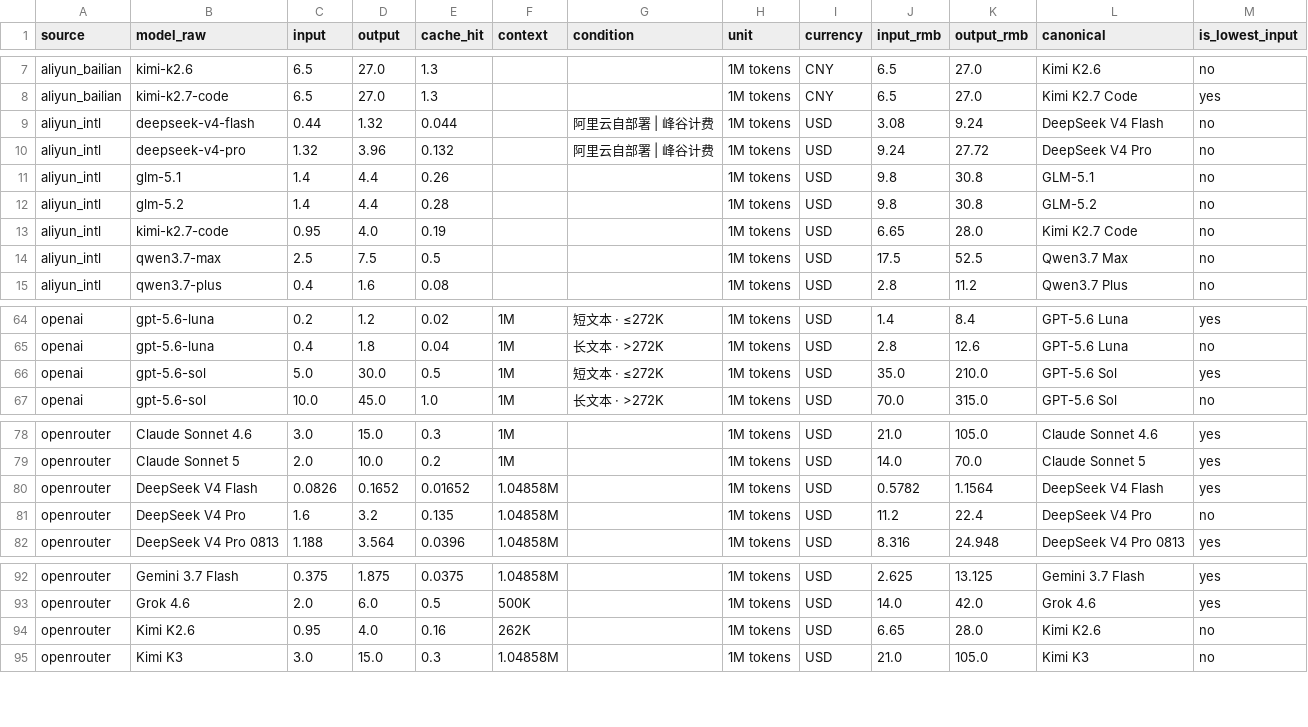
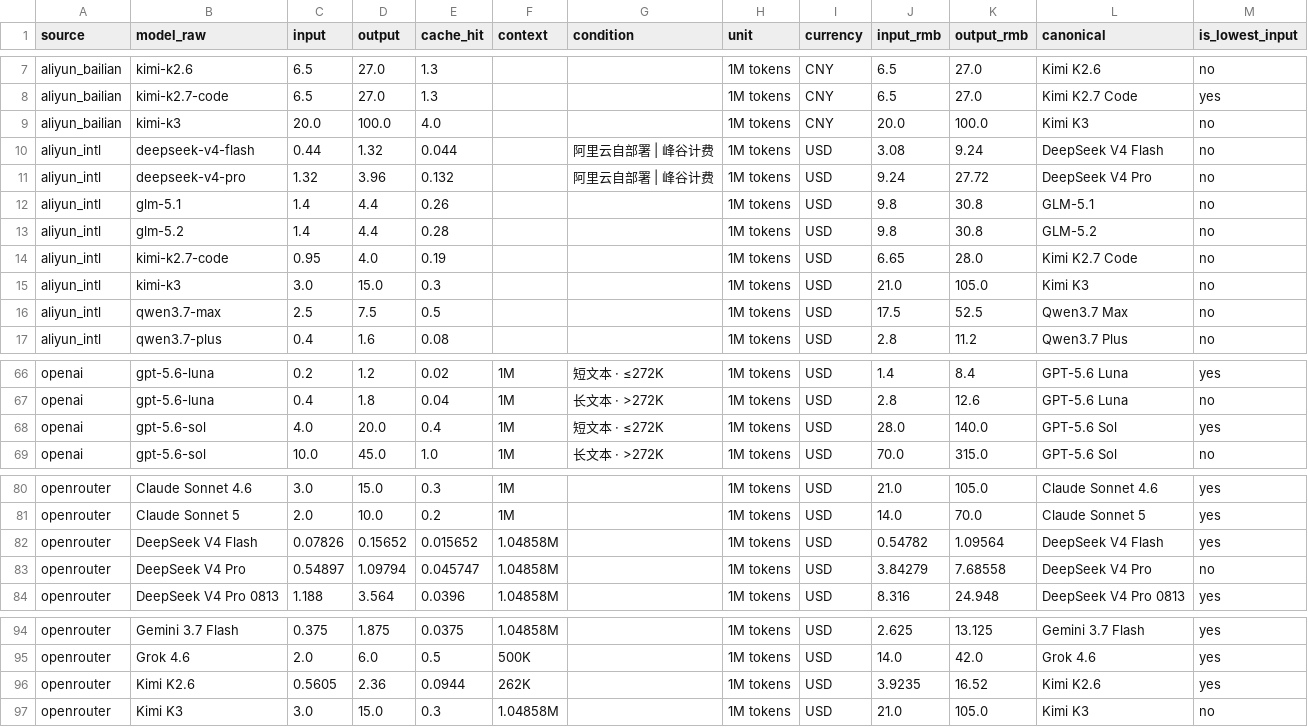
Before and after one commit to lzc0403/token-pricing-scraper, a CSV file: data/watchlist.csv, drawn as a sheet; only a part is shown, gaps mark what is left out; the diff covers the shown part only.

Commit message:
chore: 提交抓取产物 + 构建产物 + 审计交付物
- data/: 本次抓取的定价数据（prices/watchlist/audit/openrouter_verify 等）
- data/history/2026-08-22.json: 今日价格快照归档（历史趋势图数据源）
- site/index.html: 构建产物，随数据更新
- code-audit-report-v2.html: glm5.3 全量审计修正版报告（与 v1 同归档）

注：core/audit.py 的 OPENAI_LONG_DEV 降级规则已单独提交于 04daf39。

```diff
--- a/data/watchlist.csv
+++ b/data/watchlist.csv
@@ -8,2 +8,3 @@ aliyun_bailian,kimi-k2.6,6.5,27.0,1.3,,,1M tokens,CNY,6.5,27.0,Kimi K2.6,no
 aliyun_bailian,kimi-k2.7-code,6.5,27.0,1.3,,,1M tokens,CNY,6.5,27.0,Kimi K2.7 Code,yes
+aliyun_bailian,kimi-k3,20.0,100.0,4.0,,,1M tokens,CNY,20.0,100.0,Kimi K3,no
 aliyun_intl,deepseek-v4-flash,0.44,1.32,0.044,,阿里云自部署 | 峰谷计费,1M tokens,USD,3.08,9.24,DeepSeek V4 Flash,no
@@ -13,2 +14,3 @@ aliyun_intl,glm-5.2,1.4,4.4,0.28,,,1M tokens,USD,9.8,30.8,GLM-5.2,no
 aliyun_intl,kimi-k2.7-code,0.95,4.0,0.19,,,1M tokens,USD,6.65,28.0,Kimi K2.7 Code,no
+aliyun_intl,kimi-k3,3.0,15.0,0.3,,,1M tokens,USD,21.0,105.0,Kimi K3,no
 aliyun_intl,qwen3.7-max,2.5,7.5,0.5,,,1M tokens,USD,17.5,52.5,Qwen3.7 Max,no
@@ -65,3 +67,3 @@ openai,gpt-5.6-luna,0.2,1.2,0.02,1M,短文本 · ≤272K,1M tokens,USD,1.4,8.4,G
 openai,gpt-5.6-luna,0.4,1.8,0.04,1M,长文本 · >272K,1M tokens,USD,2.8,12.6,GPT-5.6 Luna,no
-openai,gpt-5.6-sol,5.0,30.0,0.5,1M,短文本 · ≤272K,1M tokens,USD,35.0,210.0,GPT-5.6 Sol,yes
+openai,gpt-5.6-sol,4.0,20.0,0.4,1M,短文本 · ≤272K,1M tokens,USD,28.0,140.0,GPT-5.6 Sol,yes
 openai,gpt-5.6-sol,10.0,45.0,1.0,1M,长文本 · >272K,1M tokens,USD,70.0,315.0,GPT-5.6 Sol,no
@@ -79,4 +81,4 @@ openrouter,Claude Sonnet 4.6,3.0,15.0,0.3,1M,,1M tokens,USD,21.0,105.0,Claude So
 openrouter,Claude Sonnet 5,2.0,10.0,0.2,1M,,1M tokens,USD,14.0,70.0,Claude Sonnet 5,yes
-openrouter,DeepSeek V4 Flash,0.0826,0.1652,0.01652,1.04858M,,1M tokens,USD,0.5782,1.1564,DeepSeek V4 Flash,yes
-openrouter,DeepSeek V4 Pro,1.6,3.2,0.135,1.04858M,,1M tokens,USD,11.2,22.4,DeepSeek V4 Pro,no
+openrouter,DeepSeek V4 Flash,0.07826,0.15652,0.015652,1.04858M,,1M tokens,USD,0.54782,1.09564,DeepSeek V4 Flash,yes
+openrouter,DeepSeek V4 Pro,0.54897,1.09794,0.045747,1.04858M,,1M tokens,USD,3.84279,7.68558,DeepSeek V4 Pro,no
 openrouter,DeepSeek V4 Pro 0813,1.188,3.564,0.0396,1.04858M,,1M tokens,USD,8.316,24.948,DeepSeek V4 Pro 0813,yes
@@ -93,3 +95,3 @@ openrouter,Gemini 3.7 Flash,0.375,1.875,0.0375,1.04858M,,1M tokens,USD,2.625,13.
 openrouter,Grok 4.6,2.0,6.0,0.5,500K,,1M tokens,USD,14.0,42.0,Grok 4.6,yes
-openrouter,Kimi K2.6,0.95,4.0,0.16,262K,,1M tokens,USD,6.65,28.0,Kimi K2.6,no
+openrouter,Kimi K2.6,0.5605,2.36,0.0944,262K,,1M tokens,USD,3.9235,16.52,Kimi K2.6,yes
 openrouter,Kimi K3,3.0,15.0,0.3,1.04858M,,1M tokens,USD,21.0,105.0,Kimi K3,no
```
Also changed, not shown: 1 edited cell elsewhere in this file, data/prices.csv, 12 other files.
